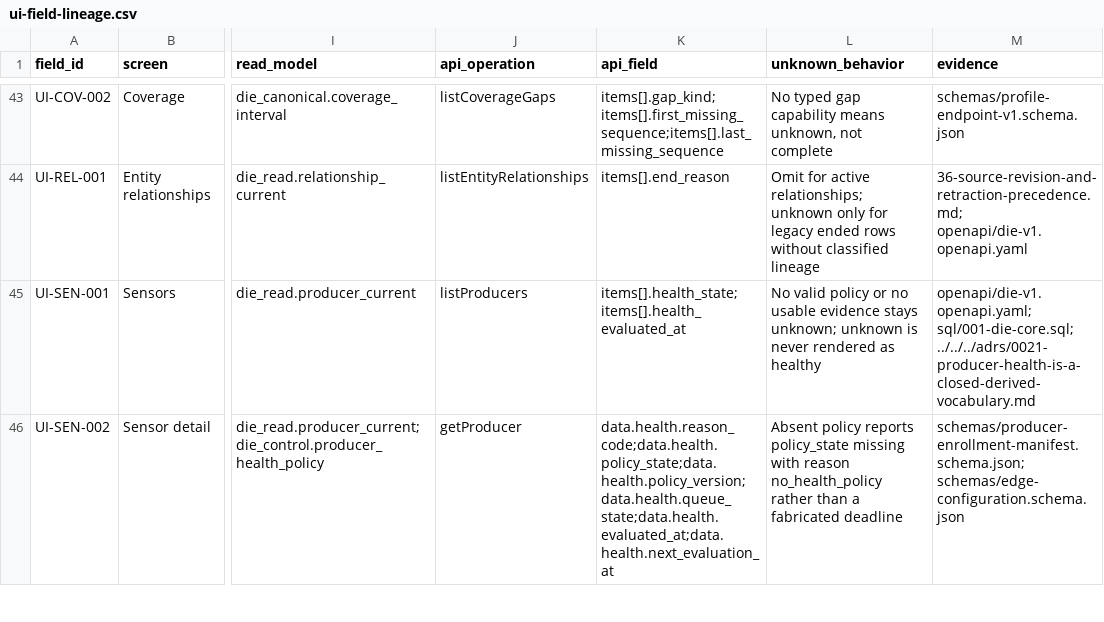
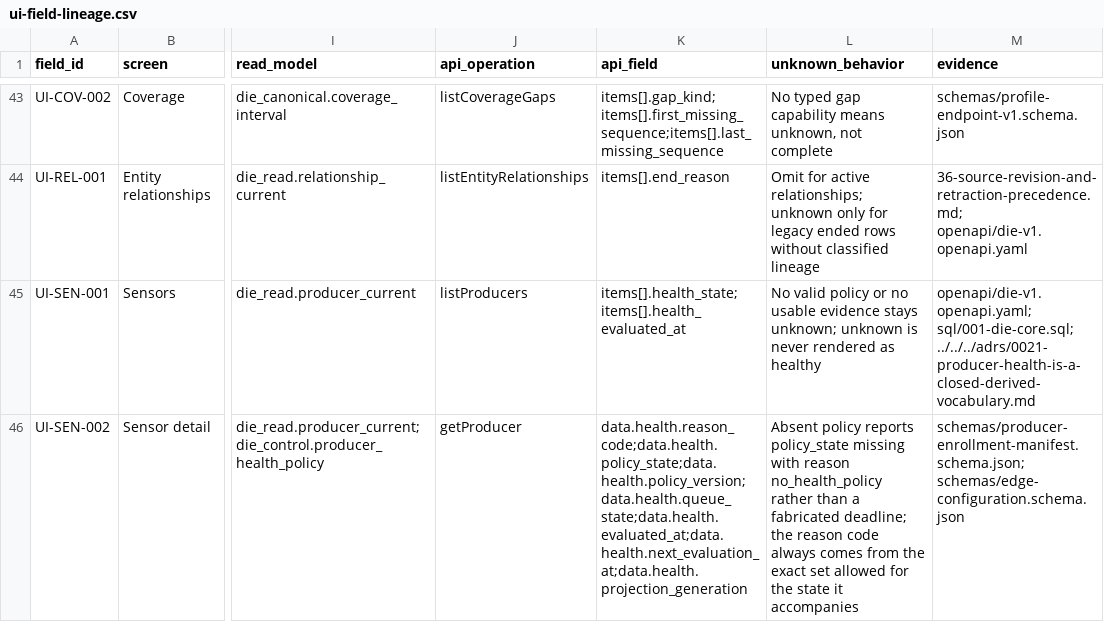
Before and after one commit to amjad-f35/quilr2-cross-sensor, a CSV file: starliner-ga/passes/01-discovery-inventory-evidence/implementation-freeze/registers/ui-field-lineage.csv, drawn as a sheet; only a part is shown, gaps mark what is left out; the diff covers the shown part only; the diff names each change by its address in the sheet, - before the commit and + after, or states it on an @@ line.

Commit message:
Correct producer health execution semantics (FP-095 remediation)
Independent review accepted the five-state ProducerHealthState vocabulary,
the independent trust/health/coverage axes and health_evaluated_at on the
Producer summary, but found the amendment's execution semantics incomplete.
FP-095 and new conformance item IC-015 are now remediation_required, and
producer-health implementation is blocked until this correction is satisfied.

Ownership: maintenance schedules and the projector executes. A new
producer_health_schedule subject exists only on the maintenance stage;
producer_health_evaluation moves to project_postgres only and its subject_id
must name one producer and one exact generation. Maintenance is explicitly
revoked from writing either health read model.

Typing: component health becomes required typed health_observations on the
normalized contract with a closed component and state vocabulary and mandatory
native-token provenance, plus exact per-profile health_mapping for all five
profiles, including Browser Backend heartbeat status onto relay and
downstream_delivery and endpoint native Critical onto proxy as unhealthy with
the native metric name preserved.

Projection: die_read.producer_health_component_current is new generation-bound
authority, keyed and foreign-keyed to its aggregate, carrying freshness,
provenance and only the queue metrics each profile publishes, with RLS and
grants. Component and aggregate rows must be projected atomically for one
generation, recorded in health_component_count.

Constraints: the exact health state/reason matrix is enforced by CHECK, and a
validator rule proves no producer_current constraint couples health to trust or
coverage.

Validation: freeze, LG-008 intrinsic and source, corpus, pass, cloud context,
execution kit, OpenAPI, PostgreSQL DDL and schema contracts all pass; the
mutation suite grows to 41 with 11 new cases covering every invariant above;
LG-008 regeneration ran twice with zero drift.

```diff
--- a/starliner-ga/passes/01-discovery-inventory-evidence/implementation-freeze/registers/ui-field-lineage.csv
+++ b/starliner-ga/passes/01-discovery-inventory-evidence/implementation-freeze/registers/ui-field-lineage.csv
-K46 (api_field): data.health.reason_code;data.health.policy_state;data.health.policy_version;data.health.queue_state;data.health.evaluated_at;data.health.next_evaluation_at
+K46 (api_field): data.health.reason_code;data.health.policy_state;data.health.policy_version;data.health.queue_state;data.health.evaluated_at;data.health.next_evaluation_at;data.health.projection_generation
-L46 (unknown_behavior): …a fabricated deadline
+L46 (unknown_behavior): …a fabricated deadline; the reason code always comes from the exact set allowed for the state it accompanies
```
Also changed, not shown: 1 added row and 5 edited cells elsewhere in this file, starliner-ga/passes/01-discovery-inventory-evidence/implementation-freeze/engineering-execution/jira/die-work-program-import.csv, starliner-ga/passes/01-discovery-inventory-evidence/implementation-freeze/engineering-execution/registers/product-capability-map.csv, 18 other files.
